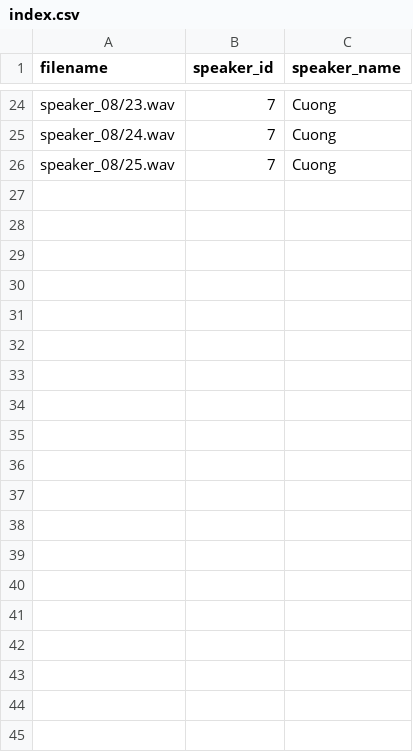
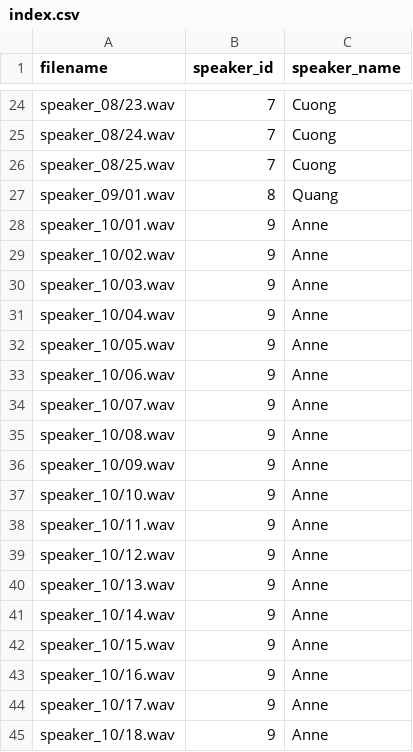
Before and after one commit to cuong25ms23319-netizen/DSP501-Speaker-Identification-Project, a CSV file: data/index.csv, drawn as a sheet; only a part is shown, gaps mark what is left out; the diff covers the shown part only; the diff names each change by its address in the sheet, - before the commit and + after, or states it on an @@ line.

```diff
--- a/data/index.csv
+++ b/data/index.csv
+row 27: speaker_09/01.wav | 8 | Quang
+row 28: speaker_10/01.wav | 9 | Anne
+row 29: speaker_10/02.wav | 9 | Anne
+row 30: speaker_10/03.wav | 9 | Anne
+row 31: speaker_10/04.wav | 9 | Anne
+row 32: speaker_10/05.wav | 9 | Anne
+row 33: speaker_10/06.wav | 9 | Anne
+row 34: speaker_10/07.wav | 9 | Anne
+row 35: speaker_10/08.wav | 9 | Anne
+row 36: speaker_10/09.wav | 9 | Anne
+row 37: speaker_10/10.wav | 9 | Anne
+row 38: speaker_10/11.wav | 9 | Anne
+row 39: speaker_10/12.wav | 9 | Anne
+row 40: speaker_10/13.wav | 9 | Anne
+row 41: speaker_10/14.wav | 9 | Anne
+row 42: speaker_10/15.wav | 9 | Anne
+row 43: speaker_10/16.wav | 9 | Anne
+row 44: speaker_10/17.wav | 9 | Anne
+row 45: speaker_10/18.wav | 9 | Anne
```
Also changed, not shown: 31 added rows elsewhere in this file, 53 other files.
